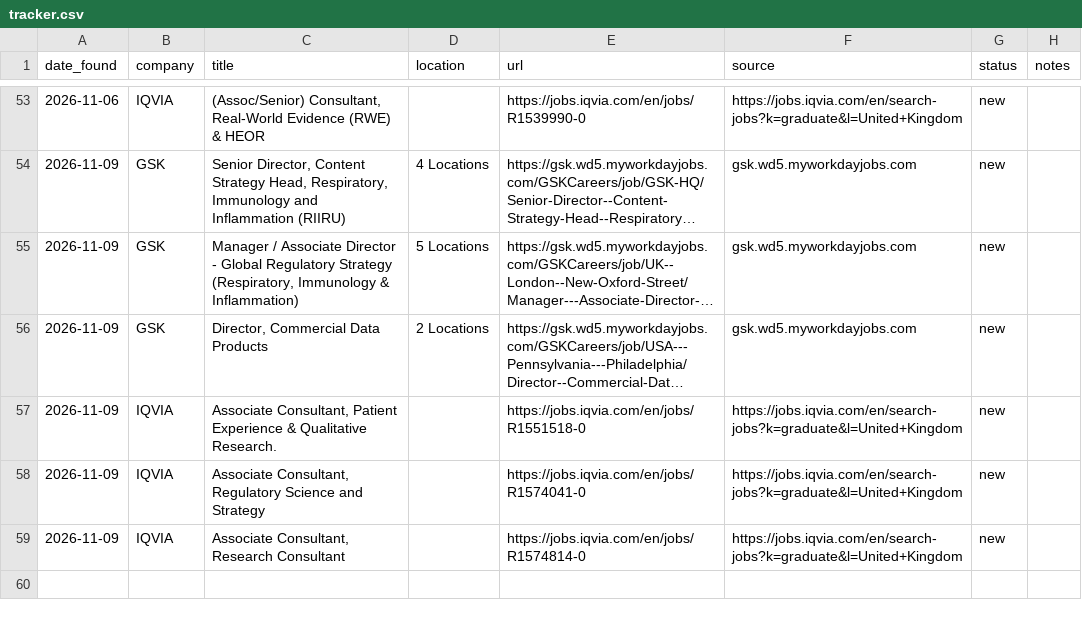
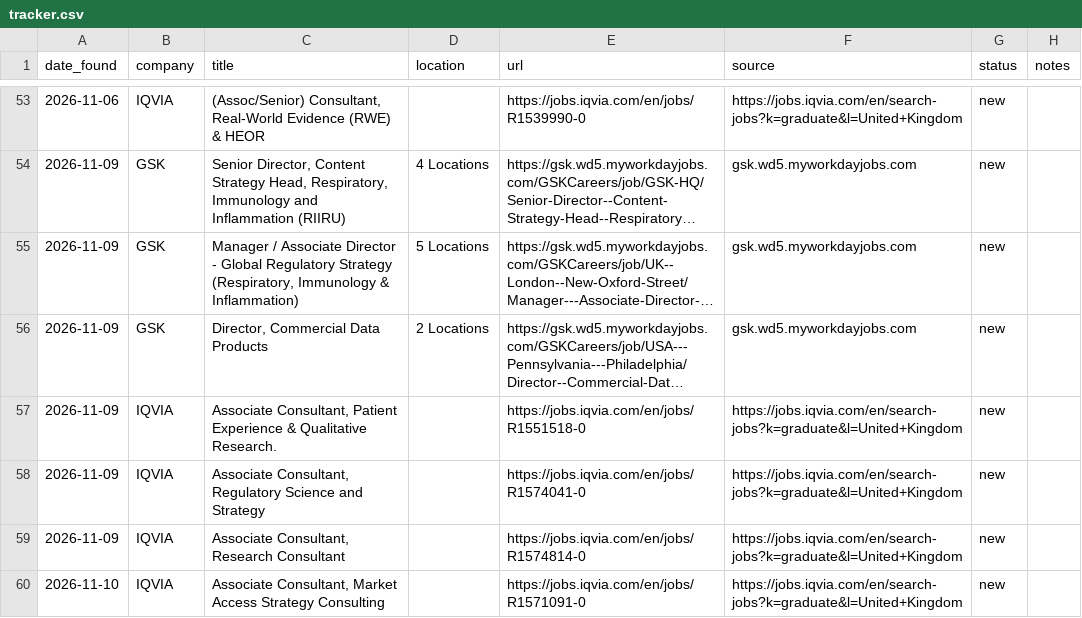
Before and after one commit to mohamudelyas0-lgtm/ucl-job-tracker, a CSV file: tracker.csv, drawn as a sheet; only a part is shown, gaps mark what is left out; long unchanged cells end in ….

```diff
--- a/tracker.csv
+++ b/tracker.csv
@@ -59 +59,2 @@ date_found,company,title,location,url,source,status,notes
 2026-11-09,IQVIA,"Associate Consultant, Research Consultant",,https://jobs.iqvia.com/en/jobs/R1574814-0,https://jobs.iqvia.com/en/search-jobs?k=graduate&l=United+Kingdom,new,
+2026-11-10,IQVIA,"Associate Consultant, Market Access Strategy Consulting",,https://jobs.iqvia.com/en/jobs/R1571091-0,https://jobs.iqvia.com/en/search-jobs?k=graduate&l=United+Kingdom,new,
```
